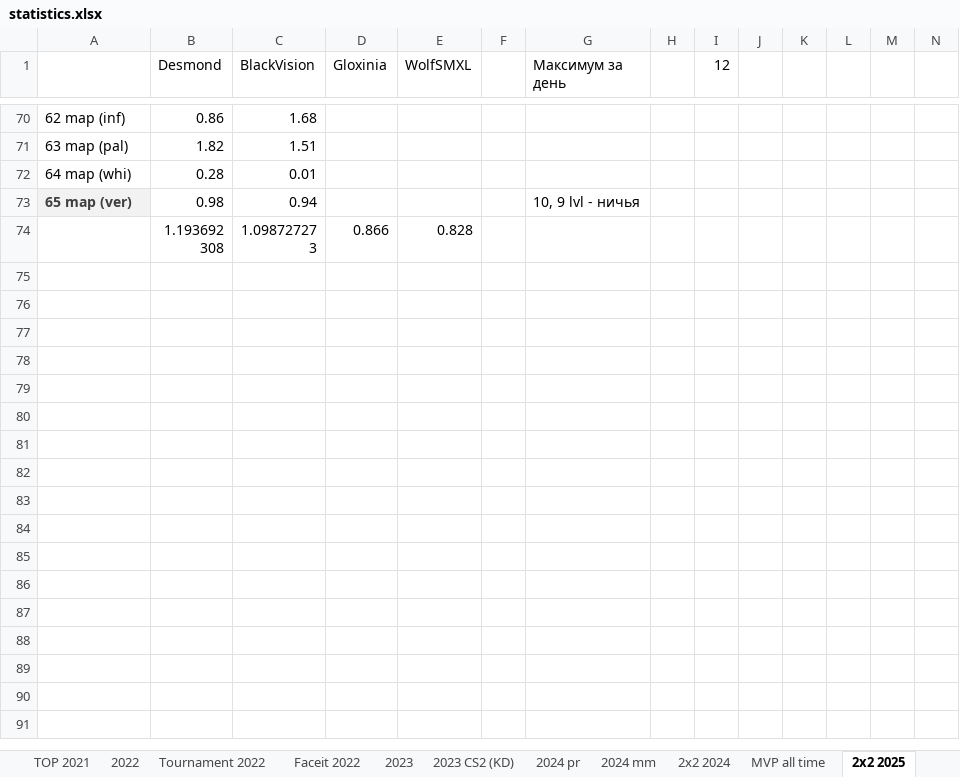
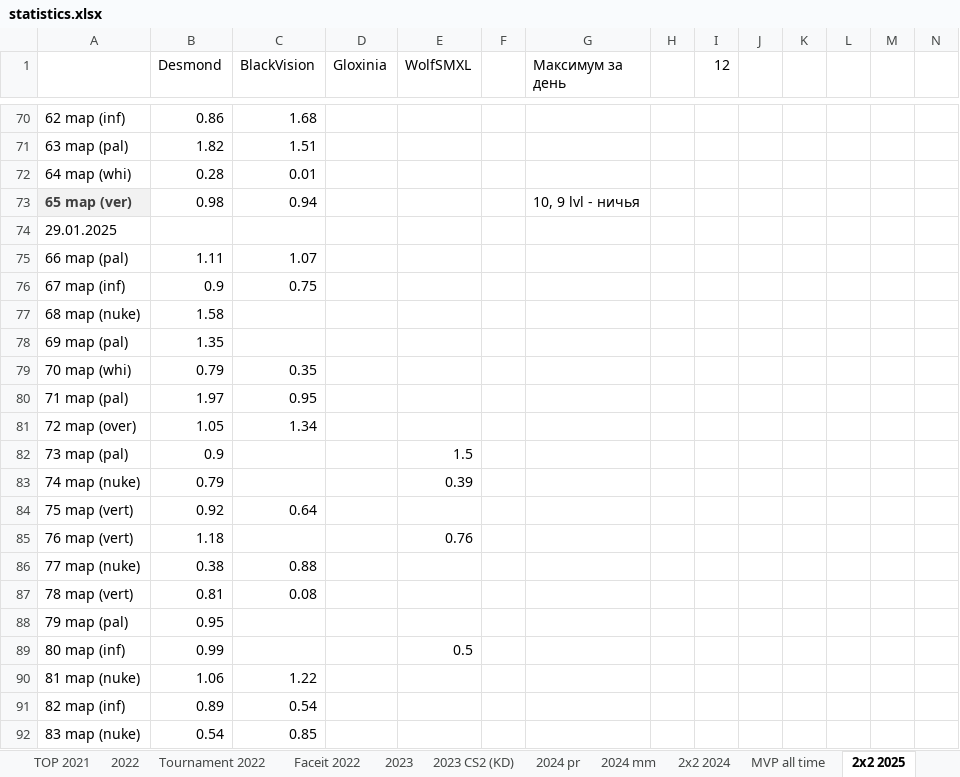
Before and after one commit to Geraque/stats-bot_v2, an Excel workbook: stats-bot_v2-app/src/main/resources/statistics.xlsx, sheet 2х2 2025, drawn as a sheet; only a part is shown, gaps mark what is left out; the shorter side is filled out with more unchanged rows; values as stored, in another font and other column widths than the file's, no borders; rows hold the shown columns only; the diff covers the shown part only; the diff names each change by its address in the sheet, - before the commit and + after, or states it on an @@ line.

```diff
--- a/stats-bot_v2-app/src/main/resources/statistics.xlsx (sheet 2х2 2025)
+++ b/stats-bot_v2-app/src/main/resources/statistics.xlsx (sheet 2х2 2025)
+row 74: 29.01.2025
+row 75: 66 map (pal) | 1.11 | 1.07
+row 76: 67 map (inf) | 0.9 | 0.75
+row 77: 68 map (nuke) | 1.58
+row 78: 69 map (pal) | 1.35
+row 79: 70 map (whi) | 0.79 | 0.35
+row 80: 71 map (pal) | 1.97 | 0.95
+row 81: 72 map (over) | 1.05 | 1.34
+row 82: 73 map (pal) | 0.9 |  |  | 1.5
+row 83: 74 map (nuke) | 0.79 |  |  | 0.39
+row 84: 75 map (vert) | 0.92 | 0.64
+row 85: 76 map (vert) | 1.18 |  |  | 0.76
+row 86: 77 map (nuke) | 0.38 | 0.88
+row 87: 78 map (vert) | 0.81 | 0.08
+row 88: 79 map (pal) | 0.95
+row 89: 80 map (inf) | 0.99 |  |  | 0.5
+row 90: 81 map (nuke) | 1.06 | 1.22
+row 91: 82 map (inf) | 0.89 | 0.54
+row 92: 83 map (nuke) | 0.54 | 0.85
```
Also changed, not shown: 58 added rows elsewhere in this sheet, sheet 2025 mm, 3 other files.
